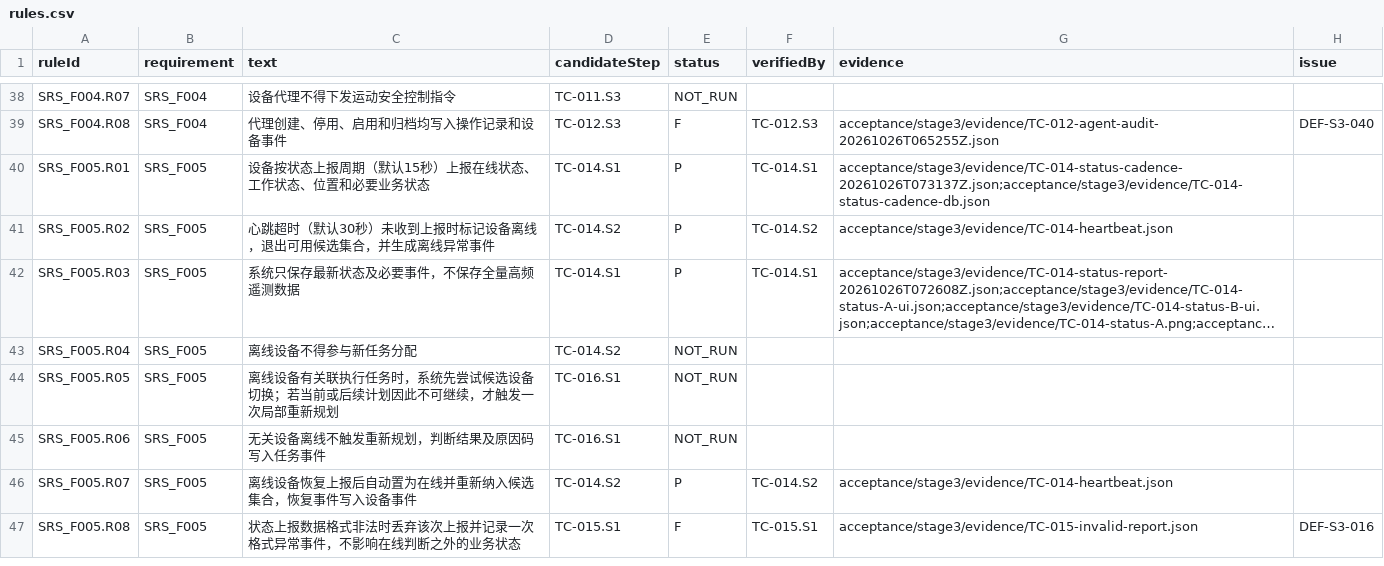
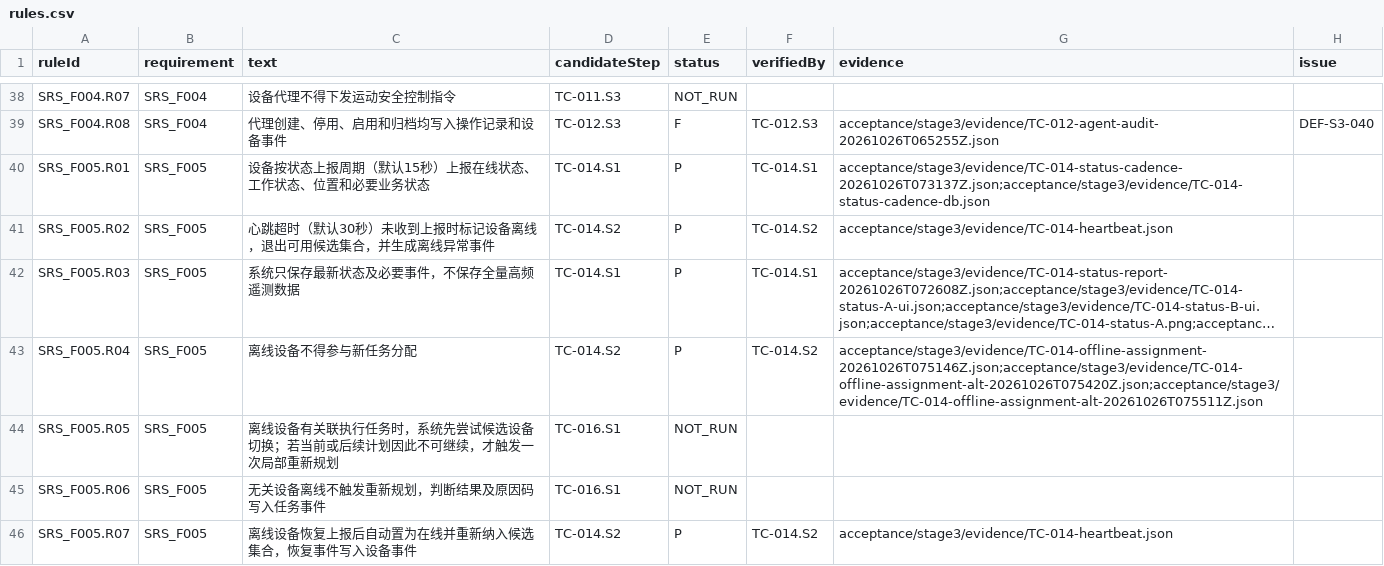
Before and after one commit to steedcy/TP-main, a CSV file: acceptance/stage3/rules.csv, drawn as a sheet; only a part is shown, gaps mark what is left out; the shorter side is filled out with more unchanged rows; long unchanged cells end in …; the diff names each change by its address in the sheet, - before the commit and + after, or states it on an @@ line.

```diff
--- a/acceptance/stage3/rules.csv
+++ b/acceptance/stage3/rules.csv
-E43 (status): NOT_RUN
+E43 (status): P
-F43 (verifiedBy): (empty)
+F43 (verifiedBy): TC-014.S2
-G43 (evidence): (empty)
+G43 (evidence): acceptance/stage3/evidence/TC-014-offline-assignment-20261026T075146Z.json;acceptance/stage3/evidence/TC-014-offline-assignment-alt-20261026T075420Z.json;acceptance/stage3/evidence/TC-014-offline-assignment-alt-20261026T075511Z.json
```
Also changed, not shown: acceptance/stage3/issues.csv, acceptance/stage3/steps.csv, 7 other files.
